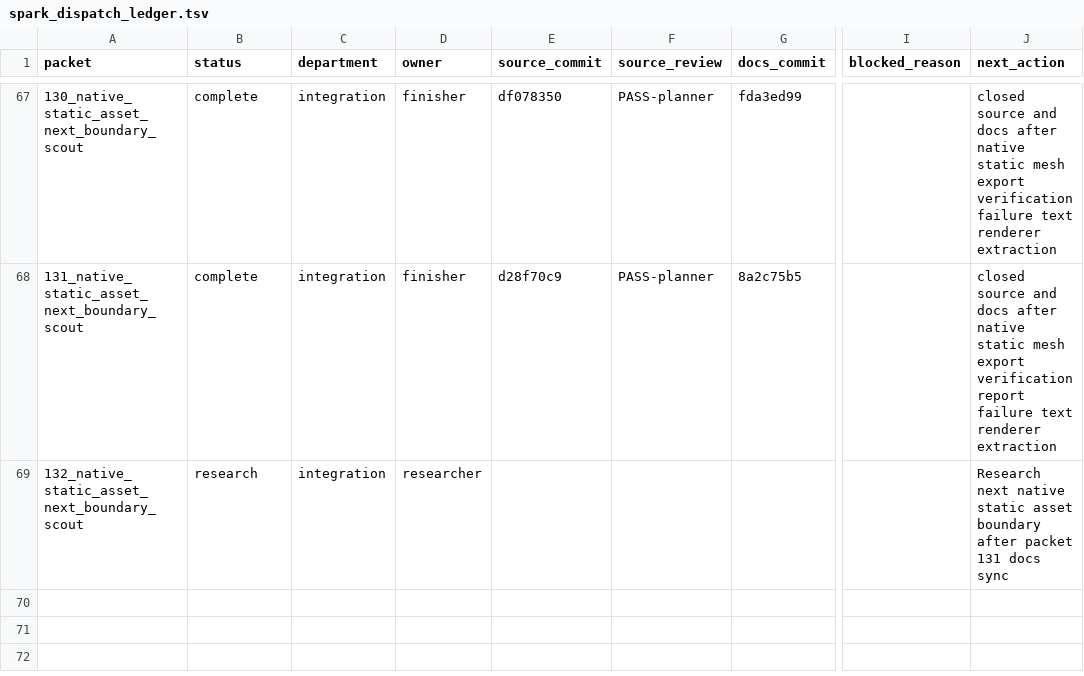
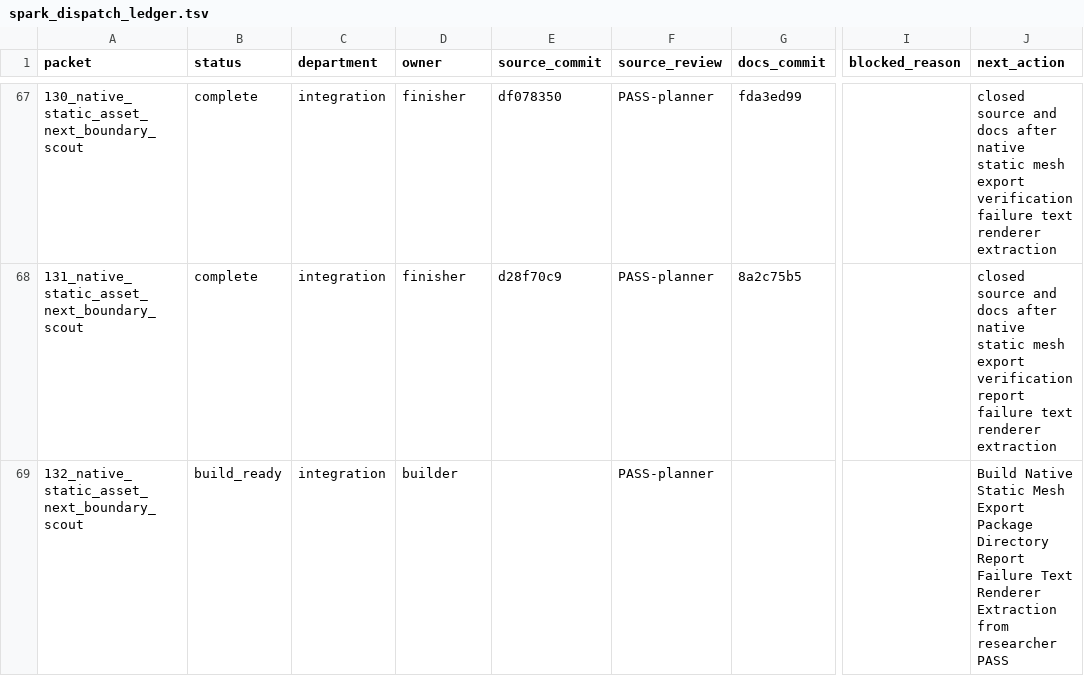
Before and after one commit to KOGA-ryu/iggy, a TSV file: engine/research/departments/integration/spark_dispatch_ledger.tsv, drawn as a sheet; only a part is shown, gaps mark what is left out; the diff names each change by its address in the sheet, - before the commit and + after, or states it on an @@ line.

Commit message:
Release static mesh package directory report failure text build

```diff
--- a/engine/research/departments/integration/spark_dispatch_ledger.tsv
+++ b/engine/research/departments/integration/spark_dispatch_ledger.tsv
-B69 (status): research
+B69 (status): build_ready
-D69 (owner): researcher
+D69 (owner): builder
-F69 (source_review): (empty)
+F69 (source_review): PASS-planner
-J69 (next_action): Research next native static asset boundary after packet 131 docs sync
+J69 (next_action): Build Native Static Mesh Export Package Directory Report Failure Text Renderer Extraction from researcher PASS
```
